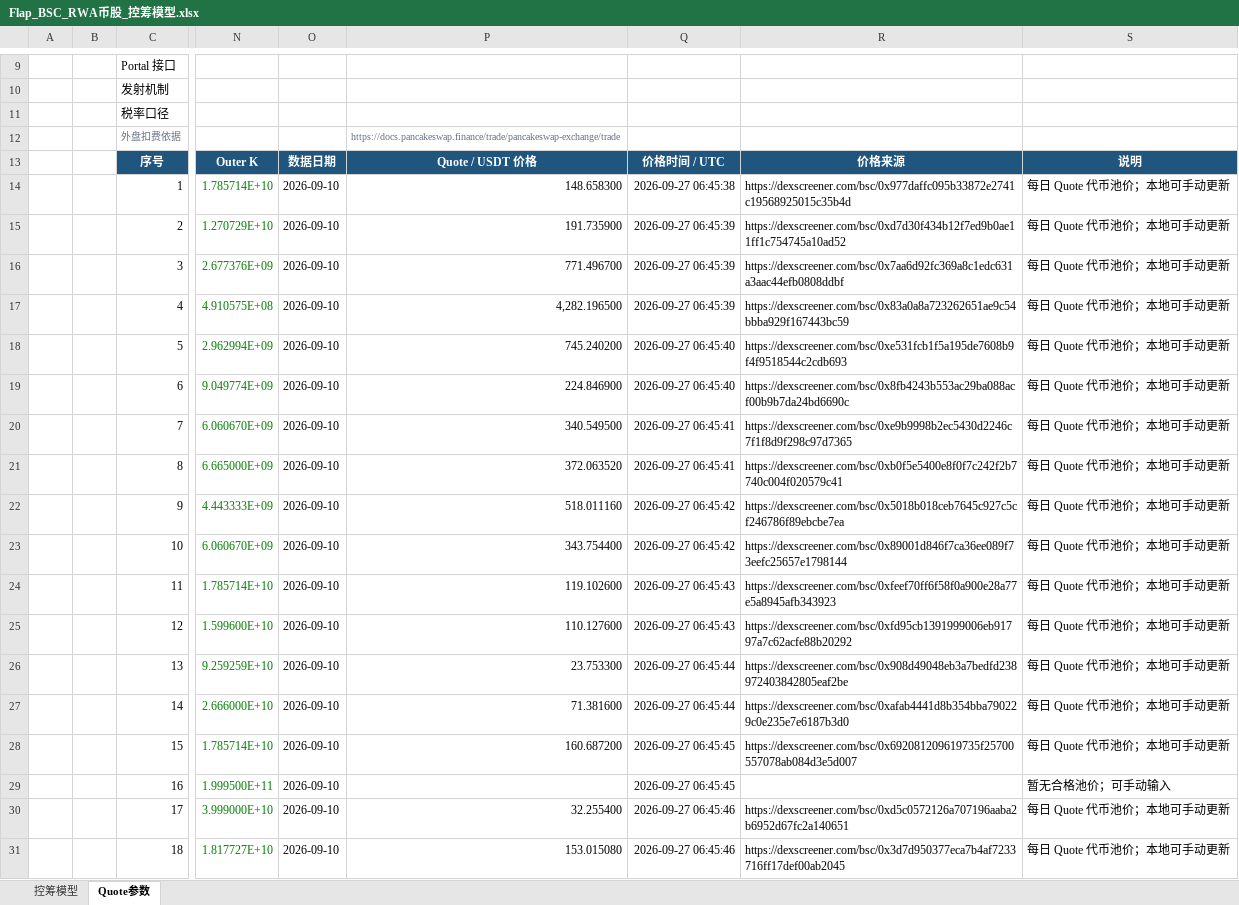
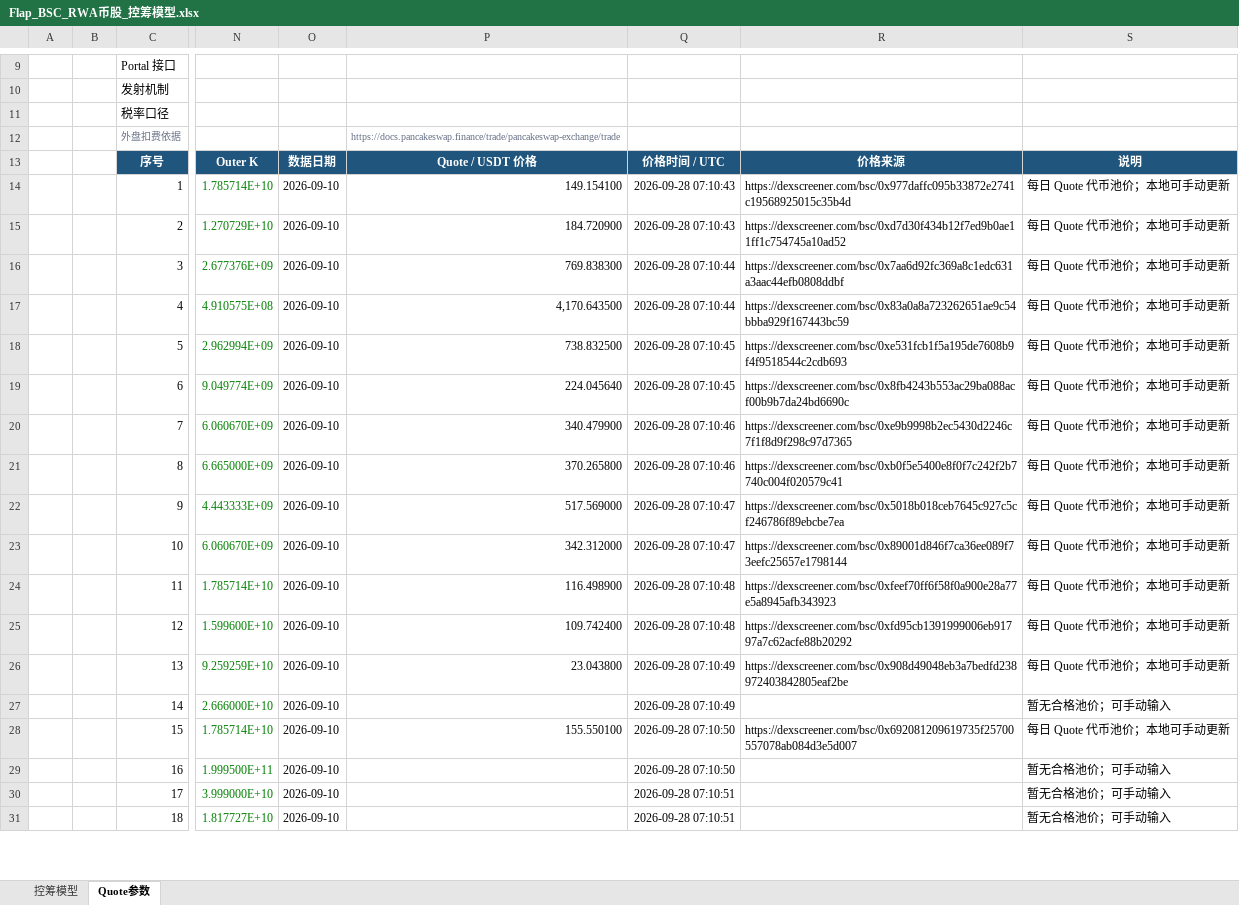
Before and after one commit to bella07021/stock-quote-route-liquidity, an Excel workbook: excel/latest/Flap_BSC_RWA币股_控筹模型.xlsx, sheet Quote参数, drawn as a sheet; only a part is shown, gaps mark what is left out; values as stored, in another font and other column widths than the file's, no borders; the diff covers the shown part only; the diff names each change by its address in the sheet, - before the commit and + after, or states it on an @@ line.

```diff
--- a/excel/latest/Flap_BSC_RWA币股_控筹模型.xlsx (sheet Quote参数)
+++ b/excel/latest/Flap_BSC_RWA币股_控筹模型.xlsx (sheet Quote参数)
-P14: 148.658300
+P14: 149.154100
-Q14: 2026-09-27 06:45:38
+Q14: 2026-09-28 07:10:43
-P15: 191.735900
+P15: 184.720900
-Q15: 2026-09-27 06:45:39
+Q15: 2026-09-28 07:10:43
-P16: 771.496700
+P16: 769.838300
-Q16:Q17: 2026-09-27 06:45:39
+Q16:Q17: 2026-09-28 07:10:44
-P17: 4,282.196500
+P17: 4,170.643500
-P18: 745.240200
+P18: 738.832500
-Q18:Q19: 2026-09-27 06:45:40
+Q18:Q19: 2026-09-28 07:10:45
-P19: 224.846900
+P19: 224.045640
-P20: 340.549500
+P20: 340.479900
-Q20:Q21: 2026-09-27 06:45:41
+Q20:Q21: 2026-09-28 07:10:46
-P21: 372.063520
+P21: 370.265800
-P22: 518.011160
+P22: 517.569000
-Q22:Q23: 2026-09-27 06:45:42
+Q22:Q23: 2026-09-28 07:10:47
-P23: 343.754400
+P23: 342.312000
-P24: 119.102600
+P24: 116.498900
-Q24:Q25: 2026-09-27 06:45:43
+Q24:Q25: 2026-09-28 07:10:48
-P25: 110.127600
+P25: 109.742400
-P26: 23.753300
+P26: 23.043800
-Q26:Q27: 2026-09-27 06:45:44
+Q26:Q27: 2026-09-28 07:10:49
-P27: 71.381600
+P27: (empty)
-R27: https://dexscreener.com/bsc/0xafab4441d8b354bba790229c0e235e7e6187b3d0
+R27: (empty)
-S27: 每日 Quote 代币池价；本地可手动更新
+S27: 暂无合格池价；可手动输入
-P28: 160.687200
+P28: 155.550100
-Q28:Q29: 2026-09-27 06:45:45
+Q28:Q29: 2026-09-28 07:10:50
-P30: 32.255400
+P30: (empty)
-Q30:Q31: 2026-09-27 06:45:46
+Q30:Q31: 2026-09-28 07:10:51
-R30: https://dexscreener.com/bsc/0xd5c0572126a707196aaba2b6952d67fc2a140651
+R30: (empty)
-S30:S31: 每日 Quote 代币池价；本地可手动更新
+S30:S31: 暂无合格池价；可手动输入
-P31: 153.015080
+P31: (empty)
-R31: https://dexscreener.com/bsc/0x3d7d950377eca7b4af7233716ff17def00ab2045
+R31: (empty)
```
Also changed, not shown: 17 edited cells elsewhere in this sheet, excel/latest/FourMeme_4Stock_BNC4_控筹模型.xlsx, excel/latest/PonsV2_股票Quote控筹模型.xlsx, 3 other files.
